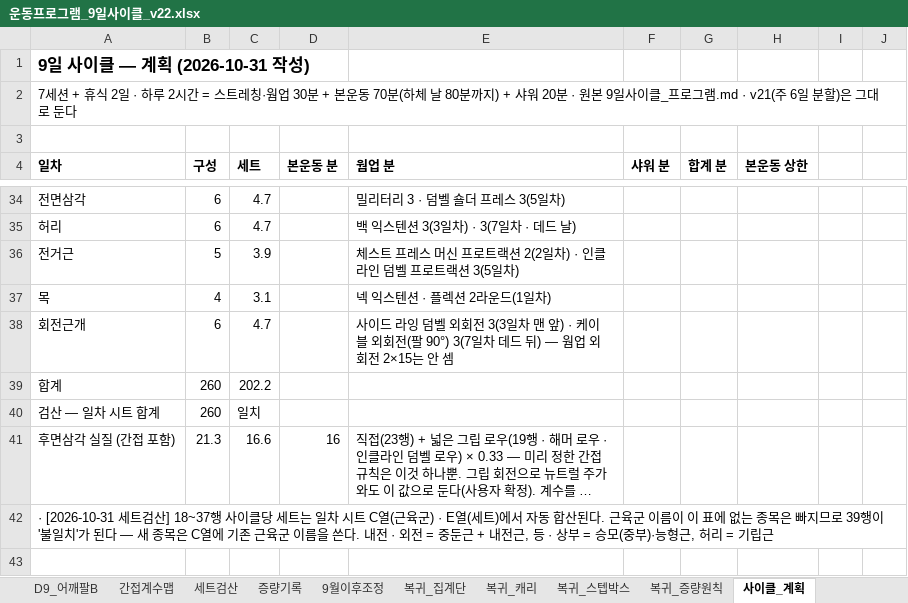
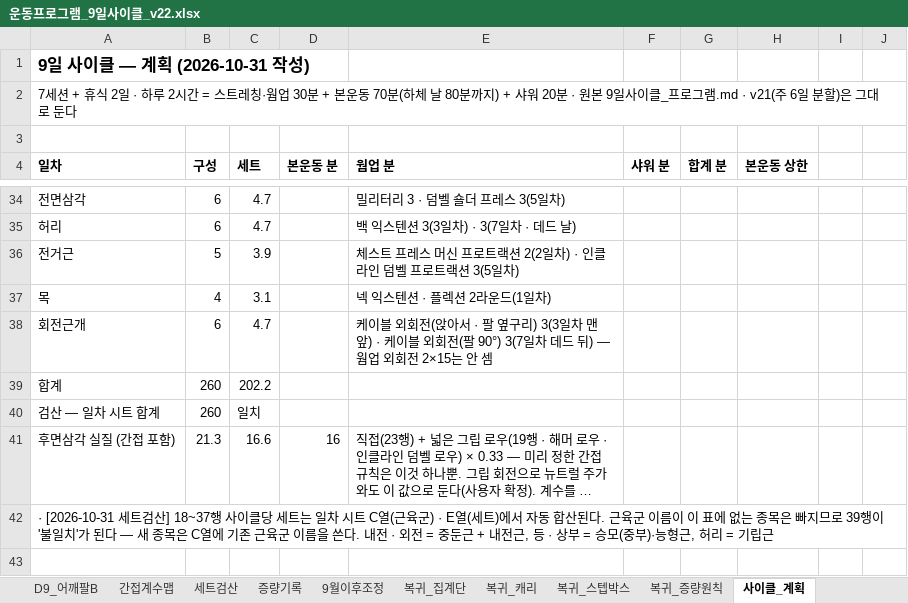
Before and after one commit to ktmffl-max/health1234, an Excel workbook: 운동프로그램_9일사이클_v22.xlsx, sheet 사이클_계획, drawn as a sheet; only a part is shown, gaps mark what is left out; long unchanged cells end in …; values as stored, in another font and other column widths than the file's, no borders; the diff names each change by its address in the sheet, - before the commit and + after, or states it on an @@ line.

```diff
--- a/운동프로그램_9일사이클_v22.xlsx (sheet 사이클_계획)
+++ b/운동프로그램_9일사이클_v22.xlsx (sheet 사이클_계획)
-E38 (웜업 분): 사이드 라잉 덤벨 외회전 3(3일차…
+E38 (웜업 분): 케이블 외회전(앉아서 · 팔 옆구리) 3(3일차…
```
Also changed, not shown: sheet 사이클_3_등, 3 other files.
